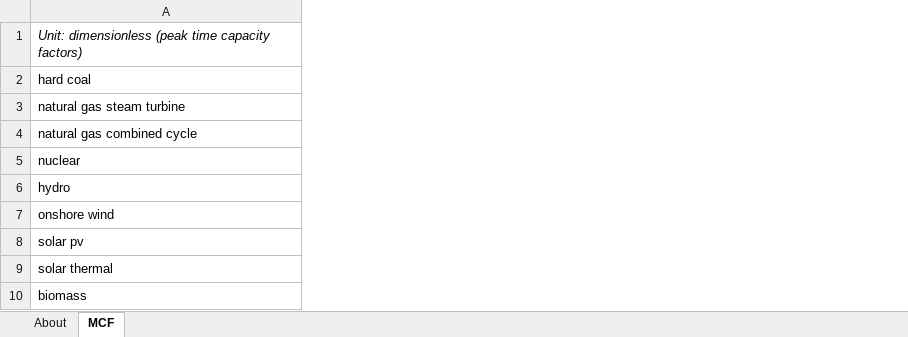
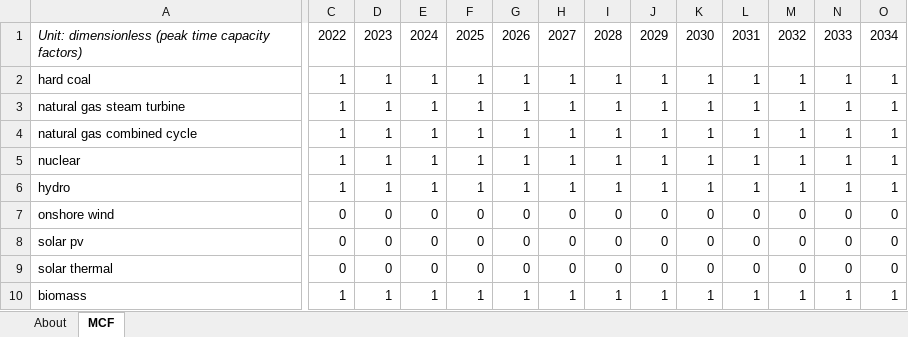
Before and after one commit to EnergyInnovation/eps-utah, an Excel workbook: InputData/elec/MCF/Maximum Capacity Factor.xlsx, sheet MCF, drawn as a sheet; only a part is shown, gaps mark what is left out; values as stored, in another font and other column widths than the file's, no borders; the diff covers the shown part only; the diff names each change by its address in the sheet, - before the commit and + after, or states it on an @@ line.

```diff
--- a/InputData/elec/MCF/Maximum Capacity Factor.xlsx (sheet MCF)
+++ b/InputData/elec/MCF/Maximum Capacity Factor.xlsx (sheet MCF)
+column C, rows 1-10: 2022 | 1 | 1 | 1 | 1 | 1 | 0 | 0 | 0 | 1
+column D, rows 1-10: 2023 | 1 | 1 | 1 | 1 | 1 | 0 | 0 | 0 | 1
+column E, rows 1-10: 2024 | 1 | 1 | 1 | 1 | 1 | 0 | 0 | 0 | 1
+column F, rows 1-10: 2025 | 1 | 1 | 1 | 1 | 1 | 0 | 0 | 0 | 1
+column G, rows 1-10: 2026 | 1 | 1 | 1 | 1 | 1 | 0 | 0 | 0 | 1
+column H, rows 1-10: 2027 | 1 | 1 | 1 | 1 | 1 | 0 | 0 | 0 | 1
+column I, rows 1-10: 2028 | 1 | 1 | 1 | 1 | 1 | 0 | 0 | 0 | 1
+column J, rows 1-10: 2029 | 1 | 1 | 1 | 1 | 1 | 0 | 0 | 0 | 1
+column K, rows 1-10: 2030 | 1 | 1 | 1 | 1 | 1 | 0 | 0 | 0 | 1
+column L, rows 1-10: 2031 | 1 | 1 | 1 | 1 | 1 | 0 | 0 | 0 | 1
+column M, rows 1-10: 2032 | 1 | 1 | 1 | 1 | 1 | 0 | 0 | 0 | 1
+column N, rows 1-10: 2033 | 1 | 1 | 1 | 1 | 1 | 0 | 0 | 0 | 1
+column O, rows 1-10: 2034 | 1 | 1 | 1 | 1 | 1 | 0 | 0 | 0 | 1
```
Also changed, not shown: 16 added columns and 1 edited cell elsewhere in this sheet, sheet About, InputData/ctrl-settings/BESHFoFRV/Boolean Elec Suppliers Have Foresight of Future RPS Values.xlsx, InputData/elec/DPbES/Dispatch Priority by Elec Source.xlsx, 51 other files.
